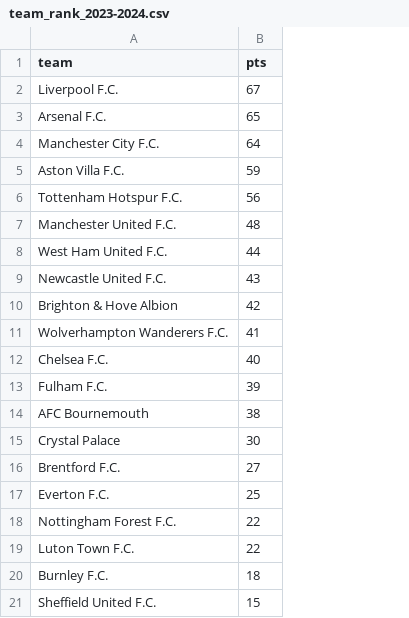
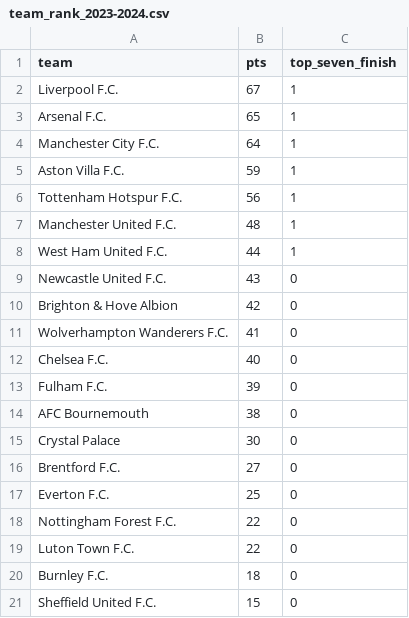
Before and after one commit to Bellamaclean7/English_Premier_League_Economic_Predictors_on_League_Rank_2023-2024_Season, a CSV file: data/raw_data/team_rank_2023-2024.csv, drawn as a sheet; the diff names each change by its address in the sheet, - before the commit and + after, or states it on an @@ line.

```diff
--- a/data/raw_data/team_rank_2023-2024.csv
+++ b/data/raw_data/team_rank_2023-2024.csv
+column C (top_seven_finish), rows 2-21: 1 | 1 | 1 | 1 | 1 | 1 | 1 | 0 | 0 | 0 | 0 | 0 | 0 | 0 | 0 | 0 | 0 | 0 | 0 | 0
```
Also changed, not shown: data/analysis_data/analysis_data.csv, 3 other files.
